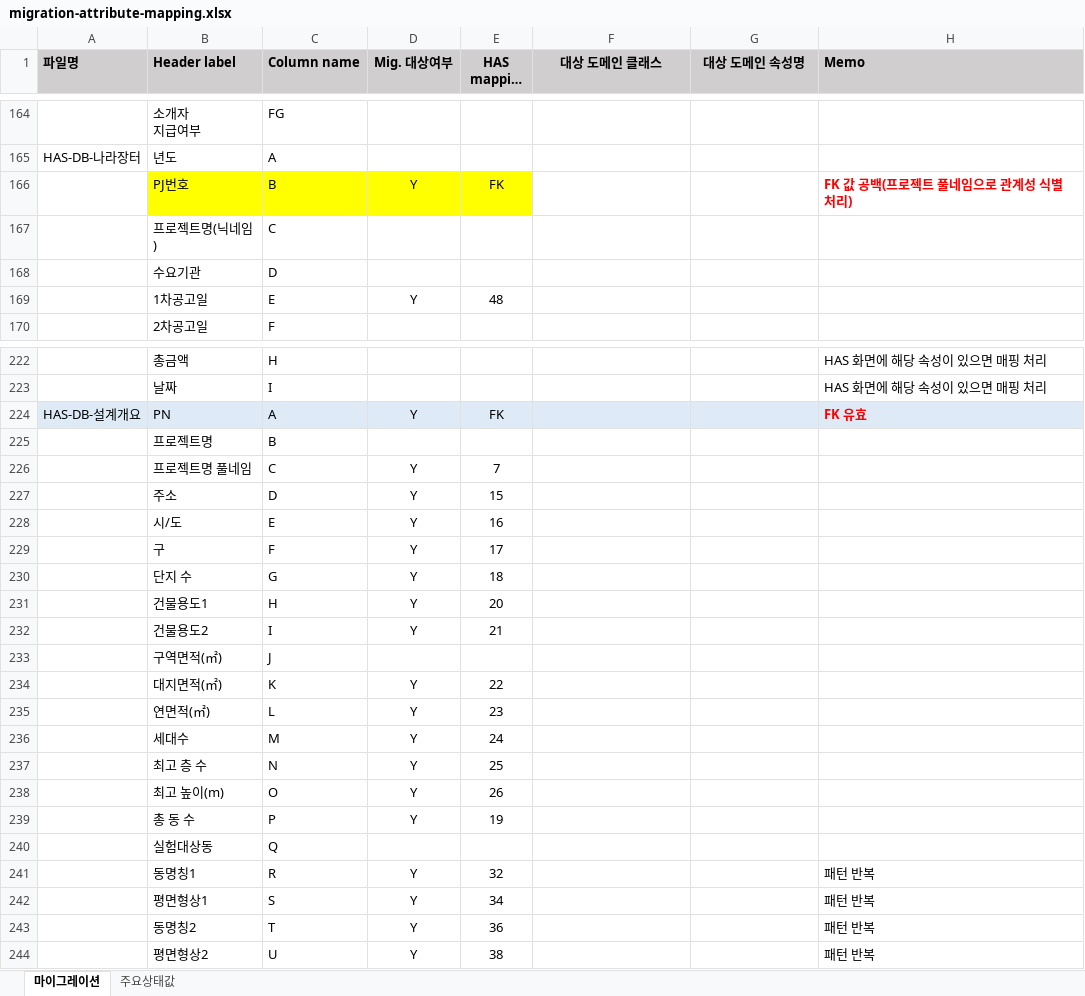
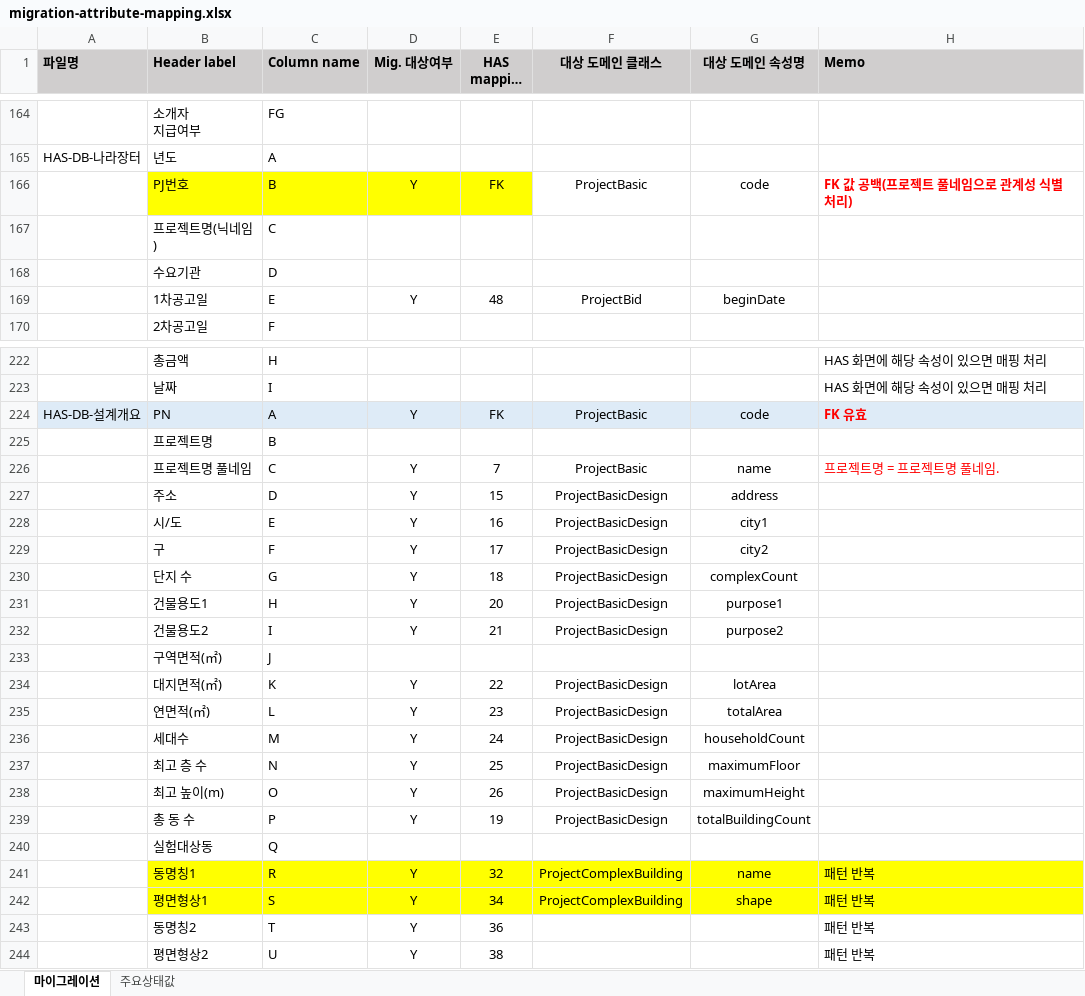
Before and after one commit to qkqh1577/hywtl_has, an Excel workbook: app/src/main/resources/migration/migration-attribute-mapping.xlsx, sheet 마이그레이션, drawn as a sheet; only a part is shown, gaps mark what is left out; long unchanged cells end in …; values as stored, in another font and other column widths than the file's, no borders; the diff covers the shown part only; the diff names each change by its address in the sheet, - before the commit and + after, or states it on an @@ line.

Commit message:
[마이그레이션] 분류.xlsx 작업중

```diff
--- a/app/src/main/resources/migration/migration-attribute-mapping.xlsx (sheet 마이그레이션)
+++ b/app/src/main/resources/migration/migration-attribute-mapping.xlsx (sheet 마이그레이션)
-F166 (대상 도메인 클래스): (empty)
+F166 (대상 도메인 클래스): ProjectBasic
-G166 (대상 도메인 속성명): (empty)
+G166 (대상 도메인 속성명): code
-F169 (대상 도메인 클래스): (empty)
+F169 (대상 도메인 클래스): ProjectBid
-G169 (대상 도메인 속성명): (empty)
+G169 (대상 도메인 속성명): beginDate
-F224 (대상 도메인 클래스): (empty)
+F224 (대상 도메인 클래스): ProjectBasic
-G224 (대상 도메인 속성명): (empty)
+G224 (대상 도메인 속성명): code
-F226 (대상 도메인 클래스): (empty)
+F226 (대상 도메인 클래스): ProjectBasic
-G226 (대상 도메인 속성명): (empty)
+G226 (대상 도메인 속성명): name
-H226 (Memo): (empty)
+H226 (Memo): 프로젝트명 = 프로젝트명 풀네임.
-F227:F232 (대상 도메인 클래스): (empty)
+F227:F232 (대상 도메인 클래스): ProjectBasicDesign
-G227 (대상 도메인 속성명): (empty)
+G227 (대상 도메인 속성명): address
-G228 (대상 도메인 속성명): (empty)
+G228 (대상 도메인 속성명): city1
-G229 (대상 도메인 속성명): (empty)
+G229 (대상 도메인 속성명): city2
-G230 (대상 도메인 속성명): (empty)
+G230 (대상 도메인 속성명): complexCount
-G231 (대상 도메인 속성명): (empty)
+G231 (대상 도메인 속성명): purpose1
-G232 (대상 도메인 속성명): (empty)
+G232 (대상 도메인 속성명): purpose2
-F234:F239 (대상 도메인 클래스): (empty)
+F234:F239 (대상 도메인 클래스): ProjectBasicDesign
-G234 (대상 도메인 속성명): (empty)
+G234 (대상 도메인 속성명): lotArea
-G235 (대상 도메인 속성명): (empty)
+G235 (대상 도메인 속성명): totalArea
-G236 (대상 도메인 속성명): (empty)
+G236 (대상 도메인 속성명): householdCount
-G237 (대상 도메인 속성명): (empty)
+G237 (대상 도메인 속성명): maximumFloor
-G238 (대상 도메인 속성명): (empty)
+G238 (대상 도메인 속성명): maximumHeight
-G239 (대상 도메인 속성명): (empty)
+G239 (대상 도메인 속성명): totalBuildingCount
-B241:H242 fill: none
+B241:H242 fill: #FFFF00
-F241:F242 (대상 도메인 클래스): (empty)
+F241:F242 (대상 도메인 클래스): ProjectComplexBuilding
-G241 (대상 도메인 속성명): (empty)
+G241 (대상 도메인 속성명): name
-G242 (대상 도메인 속성명): (empty)
+G242 (대상 도메인 속성명): shape
```
Also changed, not shown: 121 edited cells and cell formats elsewhere in this sheet, 8 other files.
